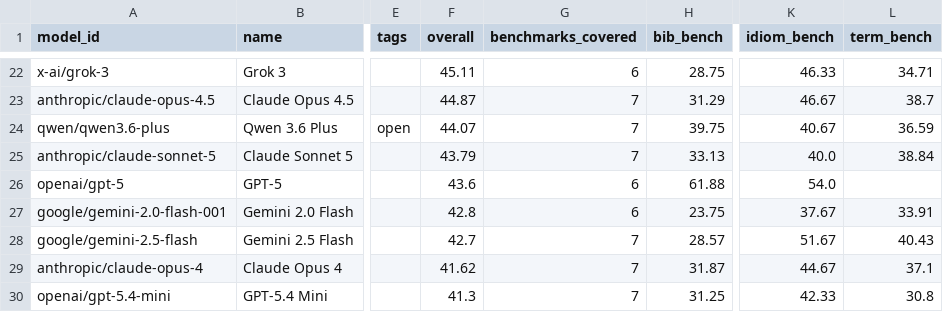
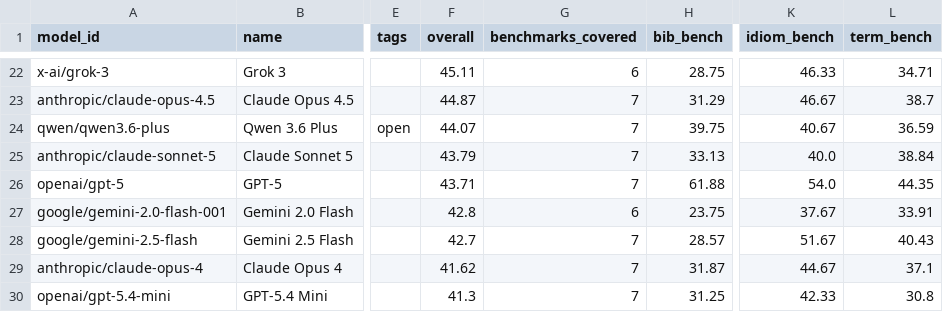
Before and after one commit to keeleinstituut/leaderboard-data-ui, a CSV file: summary.csv, drawn as a sheet; only a part is shown, gaps mark what is left out; the diff names each change by its address in the sheet, - before the commit and + after, or states it on an @@ line.

```diff
--- a/summary.csv
+++ b/summary.csv
-F26 (overall): 43.6
+F26 (overall): 43.71
-G26 (benchmarks_covered): 6
+G26 (benchmarks_covered): 7
-L26 (term_bench): (empty)
+L26 (term_bench): 44.35
```
Also changed, not shown: 3 other files.
